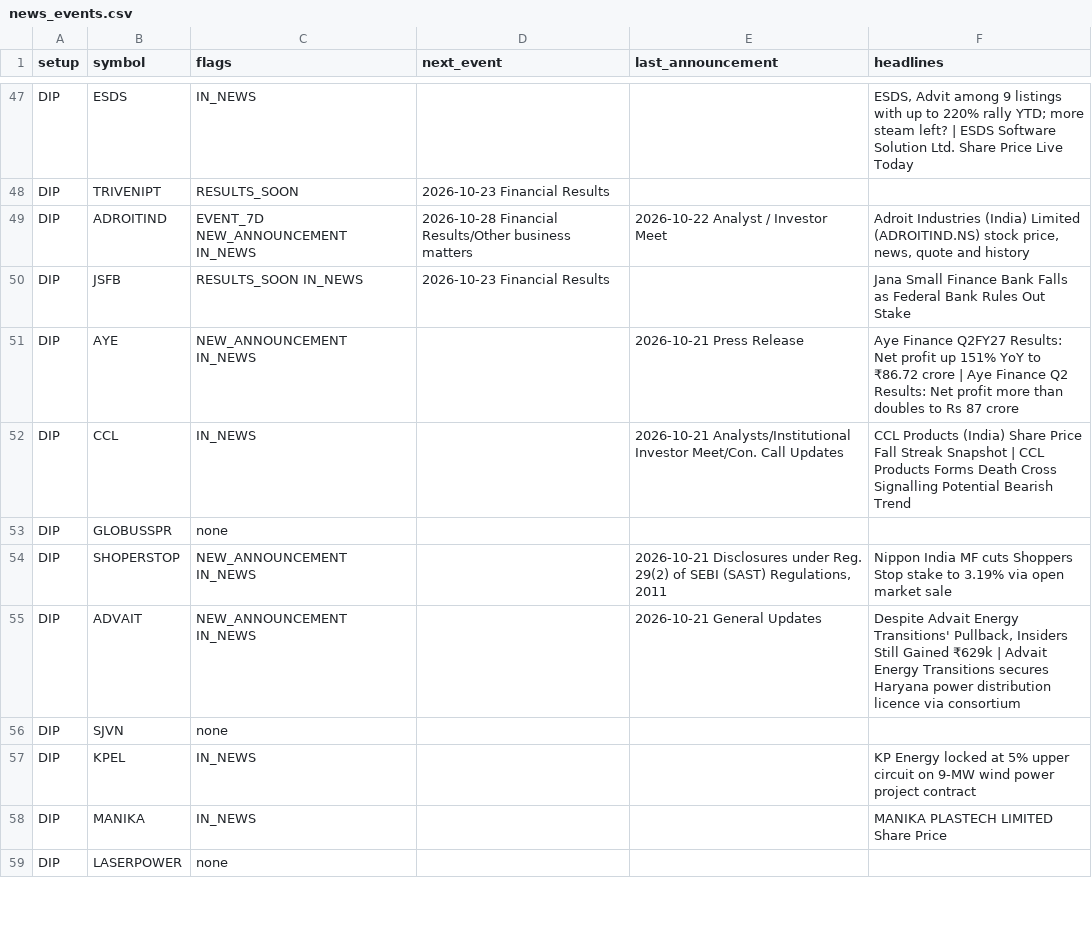
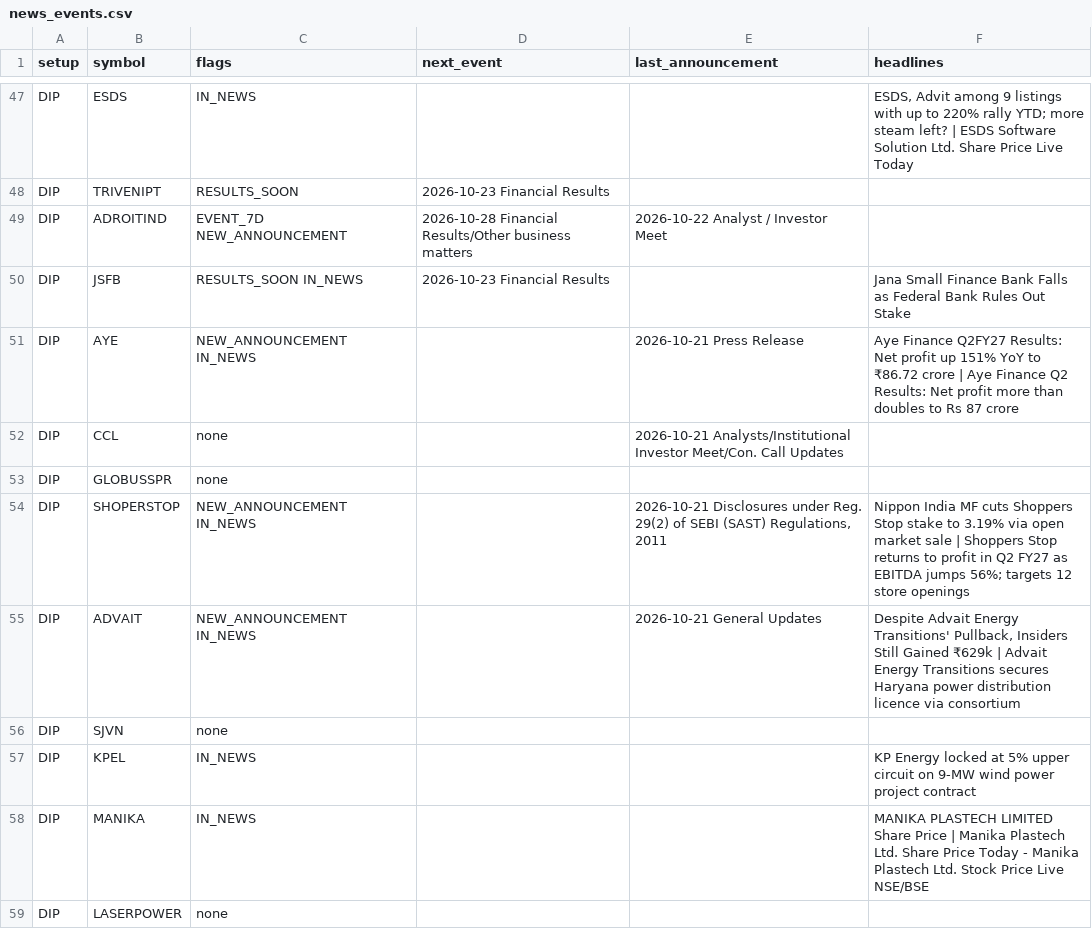
Before and after one commit to sufikipl-ops/swing-auto, a CSV file: docs/news_events.csv, drawn as a sheet; only a part is shown, gaps mark what is left out; the diff covers the shown part only.

```diff
--- a/docs/news_events.csv
+++ b/docs/news_events.csv
@@ -48,8 +48,8 @@ DIP,ESDS,IN_NEWS,,,"ESDS, Advit among 9 listings with up to 220% rally YTD; more
 DIP,TRIVENIPT,RESULTS_SOON,2026-10-23 Financial Results,,
-DIP,ADROITIND,EVENT_7D NEW_ANNOUNCEMENT IN_NEWS,2026-10-28 Financial Results/Other business matters,2026-10-22 Analyst / Investor Meet,"Adroit Industries (India) Limited (ADROITIND.NS) stock price, news, quote and history"
+DIP,ADROITIND,EVENT_7D NEW_ANNOUNCEMENT,2026-10-28 Financial Results/Other business matters,2026-10-22 Analyst / Investor Meet,
 DIP,JSFB,RESULTS_SOON IN_NEWS,2026-10-23 Financial Results,,Jana Small Finance Bank Falls as Federal Bank Rules Out Stake
 DIP,AYE,NEW_ANNOUNCEMENT IN_NEWS,,2026-10-21 Press Release,Aye Finance Q2FY27 Results: Net profit up 151% YoY to ₹86.72 crore | Aye Finance Q2 Results: Net profit more than doubles to Rs 87 crore
-DIP,CCL,IN_NEWS,,2026-10-21 Analysts/Institutional Investor Meet/Con. Call Updates,CCL Products (India) Share Price Fall Streak Snapshot | CCL Products Forms Death Cross Signalling Potential Bearish Trend
+DIP,CCL,none,,2026-10-21 Analysts/Institutional Investor Meet/Con. Call Updates,
 DIP,GLOBUSSPR,none,,,
-DIP,SHOPERSTOP,NEW_ANNOUNCEMENT IN_NEWS,,"2026-10-21 Disclosures under Reg. 29(2) of SEBI (SAST) Regulations, 2011",Nippon India MF cuts Shoppers Stop stake to 3.19% via open market sale
+DIP,SHOPERSTOP,NEW_ANNOUNCEMENT IN_NEWS,,"2026-10-21 Disclosures under Reg. 29(2) of SEBI (SAST) Regulations, 2011",Nippon India MF cuts Shoppers Stop stake to 3.19% via open market sale | Shoppers Stop returns to profit in Q2 FY27 as EBITDA jumps 56%; targets 12 store openings
 DIP,ADVAIT,NEW_ANNOUNCEMENT IN_NEWS,,2026-10-21 General Updates,"Despite Advait Energy Transitions' Pullback, Insiders Still Gained ₹629k | Advait Energy Transitions secures Haryana power distribution licence via consortium"
@@ -57,3 +57,3 @@ DIP,SJVN,none,,,
 DIP,KPEL,IN_NEWS,,,KP Energy locked at 5% upper circuit on 9-MW wind power project contract
-DIP,MANIKA,IN_NEWS,,,MANIKA PLASTECH LIMITED Share Price
+DIP,MANIKA,IN_NEWS,,,MANIKA PLASTECH LIMITED Share Price | Manika Plastech Ltd. Share Price Today - Manika Plastech Ltd. Stock Price Live NSE/BSE
 DIP,LASERPOWER,none,,,
```
Also changed, not shown: 2 removed rows and 24 edited cells elsewhere in this file, out/news_events.csv, 7 other files.
